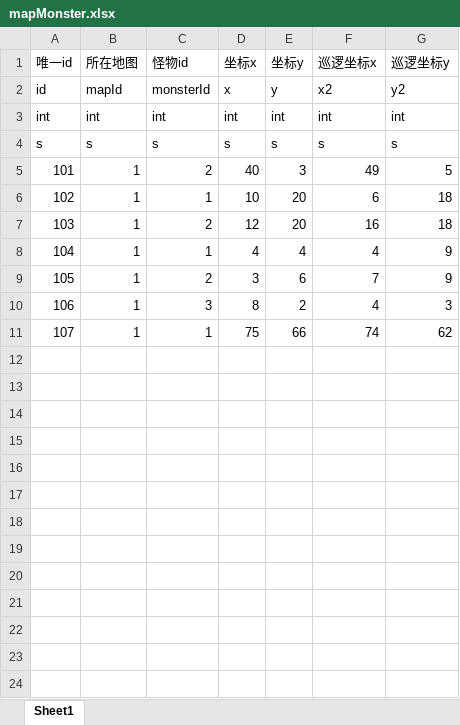
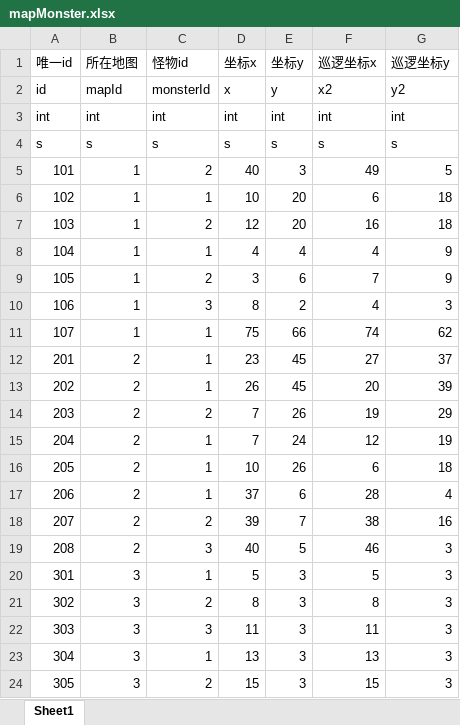
Before and after one commit to ahuangege/lordofmydog, an Excel workbook: mmo_excel/xlsx/mapMonster.xlsx, sheet Sheet1, drawn as a sheet; values as stored, in another font and other column widths than the file's, no borders; the diff names each change by its address in the sheet, - before the commit and + after, or states it on an @@ line.

```diff
--- a/mmo_excel/xlsx/mapMonster.xlsx (sheet Sheet1)
+++ b/mmo_excel/xlsx/mapMonster.xlsx (sheet Sheet1)
+row 12: 201 | 2 | 1 | 23 | 45 | 27 | 37
+row 13: 202 | 2 | 1 | 26 | 45 | 20 | 39
+row 14: 203 | 2 | 2 | 7 | 26 | 19 | 29
+row 15: 204 | 2 | 1 | 7 | 24 | 12 | 19
+row 16: 205 | 2 | 1 | 10 | 26 | 6 | 18
+row 17: 206 | 2 | 1 | 37 | 6 | 28 | 4
+row 18: 207 | 2 | 2 | 39 | 7 | 38 | 16
+row 19: 208 | 2 | 3 | 40 | 5 | 46 | 3
+row 20: 301 | 3 | 1 | 5 | 3 | 5 | 3
+row 21: 302 | 3 | 2 | 8 | 3 | 8 | 3
+row 22: 303 | 3 | 3 | 11 | 3 | 11 | 3
+row 23: 304 | 3 | 1 | 13 | 3 | 13 | 3
+row 24: 305 | 3 | 2 | 15 | 3 | 15 | 3
```
Also changed, not shown: mmo_excel/xlsx/item.xlsx, 32 other files.
